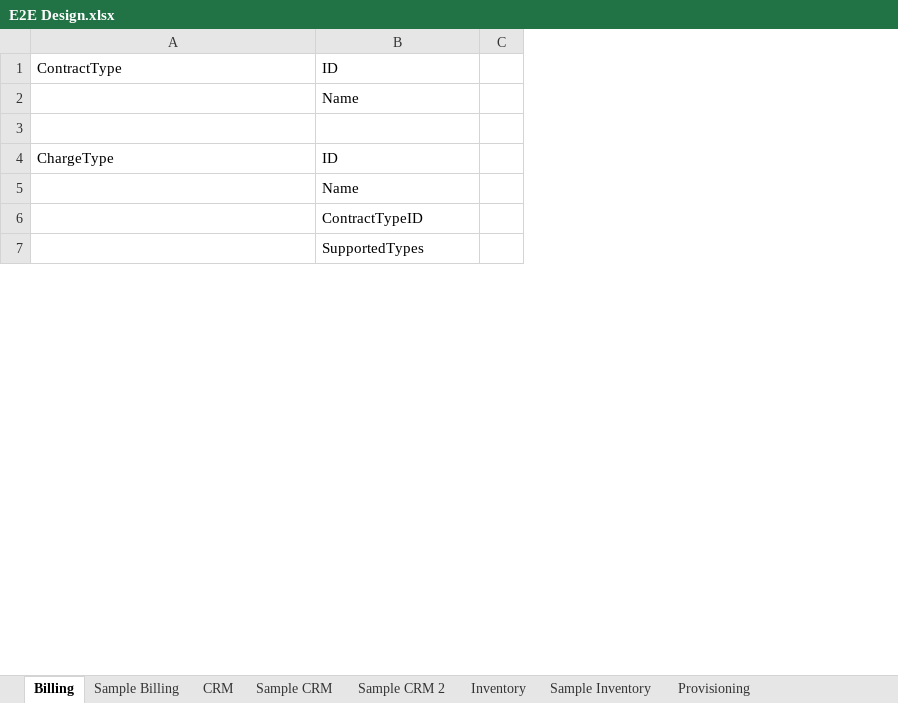
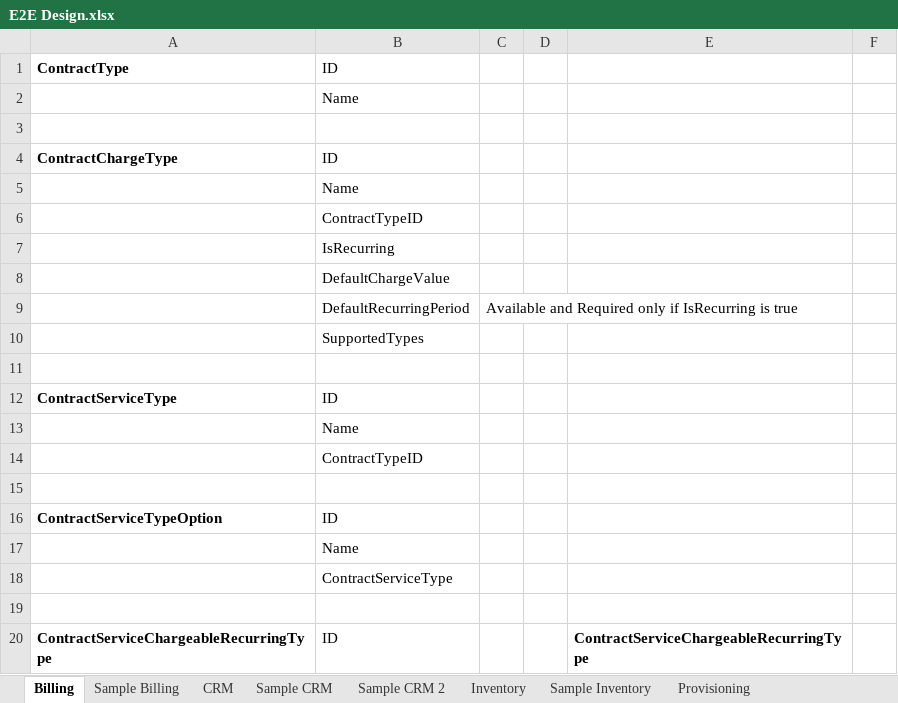
Before and after one commit to ismailzein83/vr, an Excel workbook: Retail/Documents/OSS-BSS/E2E Design.xlsx, sheet Billing, drawn as a sheet; only a part is shown; values as stored, in another font and other column widths than the file's, no borders; removed rows and columns are numbered as before the commit, all else as after; the diff covers the shown part only; the diff names each change by its address in the sheet, - before the commit and + after, or states it on an @@ line.

Commit message:
E2E Design Excel
git-tfs-id: [http://developmentvlan:8585/tfs/vanrise.collection]$/;C57746

```diff
--- a/Retail/Documents/OSS-BSS/E2E Design.xlsx (sheet Billing)
+++ b/Retail/Documents/OSS-BSS/E2E Design.xlsx (sheet Billing)
-column C, empty
+column C, empty
+column D, empty
+column E, empty
+column F, empty
-A1 bold: off
+A1 bold: on
-A4: ChargeType
+A4: ContractChargeType
-A4 bold: off
+A4 bold: on
+row 7:  | IsRecurring
+row 8:  | DefaultChargeValue
+row 9:  | DefaultRecurringPeriod | Available and Required only if IsRecurring is true
+row 11: (empty)
+row 12: ContractServiceType | ID
+row 13:  | Name
+row 14:  | ContractTypeID
+row 15: (empty)
+row 16: ContractServiceTypeOption | ID
+row 17:  | Name
+row 18:  | ContractServiceType
+row 19: (empty)
+row 20: ContractServiceChargeableRecurringType | ID |  |  | ContractServiceChargeableRecurringType
```
Also changed, not shown: 116 added rows, 1 moved row, 9 edited cells and cell formats elsewhere in this sheet, sheet Sample Billing, sheet Sample CRM 2, sheet CRM, sheet Provisioning.
